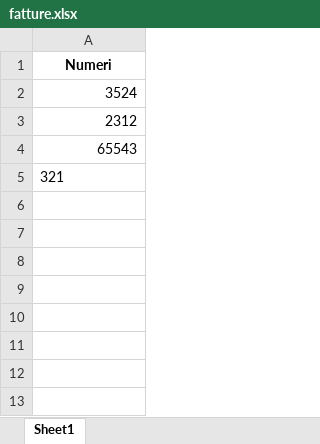
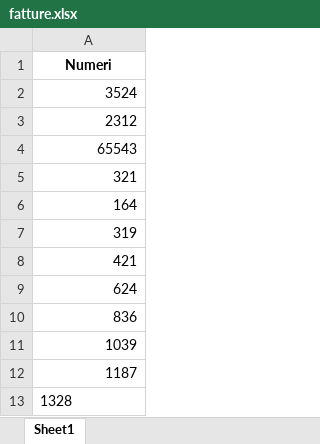
Before and after one commit to Giorgiobientinesi/PredictAI_Gestionale, an Excel workbook: files_utili/fatture.xlsx, sheet Sheet1, drawn as a sheet; values as stored, in another font and other column widths than the file's, no borders; the diff names each change by its address in the sheet, - before the commit and + after, or states it on an @@ line.

```diff
--- a/files_utili/fatture.xlsx (sheet Sheet1)
+++ b/files_utili/fatture.xlsx (sheet Sheet1)
-A5 alignment: left
+A5 alignment: right
+row 6: 164
+row 7: 319
+row 8: 421
+row 9: 624
+row 10: 836
+row 11: 1039
+row 12: 1187
+row 13: 1328
```
Also changed, not shown: 4 other files.
